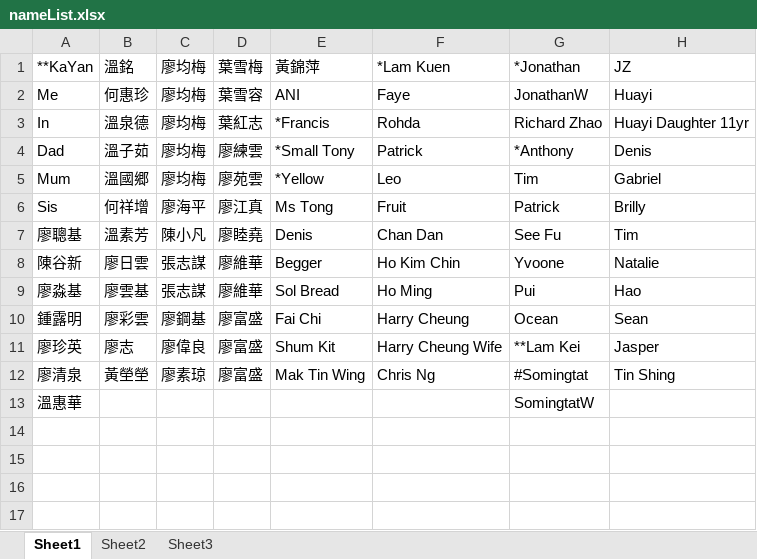
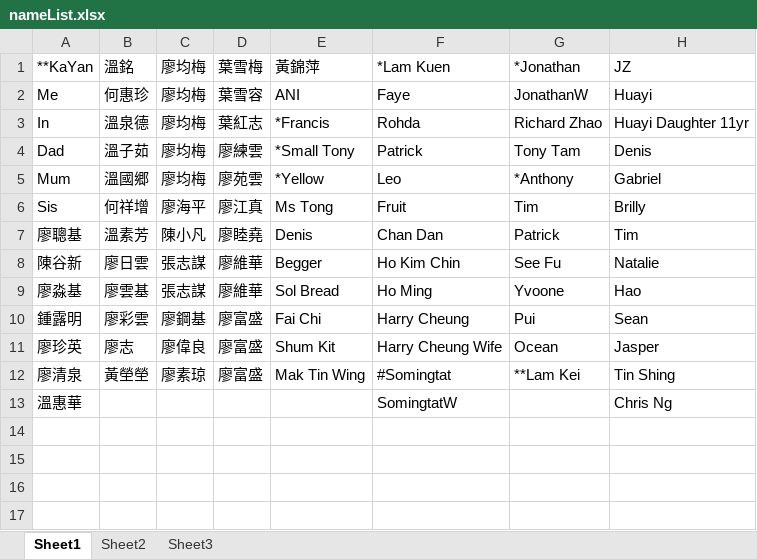
Before and after one commit to kenwkliu/ideas, an Excel workbook: nameList.xlsx, sheet Sheet1, drawn as a sheet; only a part is shown; values as stored, in another font and other column widths than the file's, no borders; removed rows and columns are numbered as before the commit, all else as after; the diff names each change by its address in the sheet, - before the commit and + after, or states it on an @@ line.

Commit message:
Add files via upload

```diff
--- a/nameList.xlsx (sheet Sheet1)
+++ b/nameList.xlsx (sheet Sheet1)
-G4: *Anthony
+G4: Tony Tam
-G5: Tim
+G5: *Anthony
-G6: Patrick
+G6: Tim
-G7: See Fu
+G7: Patrick
-G8: Yvoone
+G8: See Fu
-G9: Pui
+G9: Yvoone
-G10: Ocean
+G10: Pui
-G11: **Lam Kei
+G11: Ocean
-F12: Chris Ng
+F12: #Somingtat
-G12: #Somingtat
+G12: **Lam Kei
-row 13: 溫惠華 |  |  |  |  |  | SomingtatW
+row 13: 溫惠華 |  |  |  |  | SomingtatW |  | Chris Ng
```
